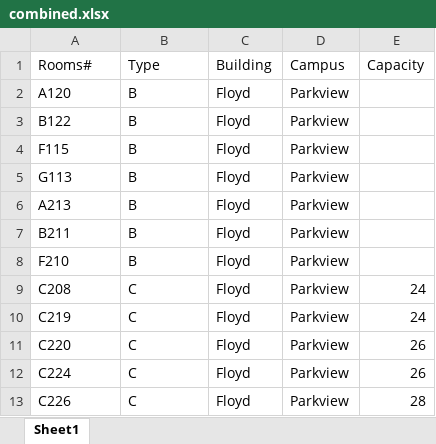
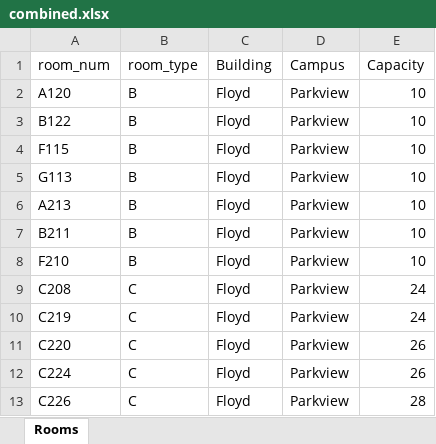
Before and after one commit to anubhavrawal/classscheduler, an Excel workbook: Extras/combined.xlsx, sheet Rooms, drawn as a sheet; only a part is shown; values as stored, in another font and other column widths than the file's, no borders; the diff names each change by its address in the sheet, - before the commit and + after, or states it on an @@ line.

Commit message:
Room Db updated code added as meeitng_parser
Afftected table scheduler_rooms

```diff
--- a/Extras/combined.xlsx (sheet Rooms)
+++ b/Extras/combined.xlsx (sheet Rooms)
-sheet tab: Sheet1
+sheet tab: Rooms
-A1: Rooms#
+A1: room_num
-B1: Type
+B1: room_type
-E2:E8 (Capacity): (empty)
+E2:E8 (Capacity): 10
```
Also changed, not shown: 4 other files.
